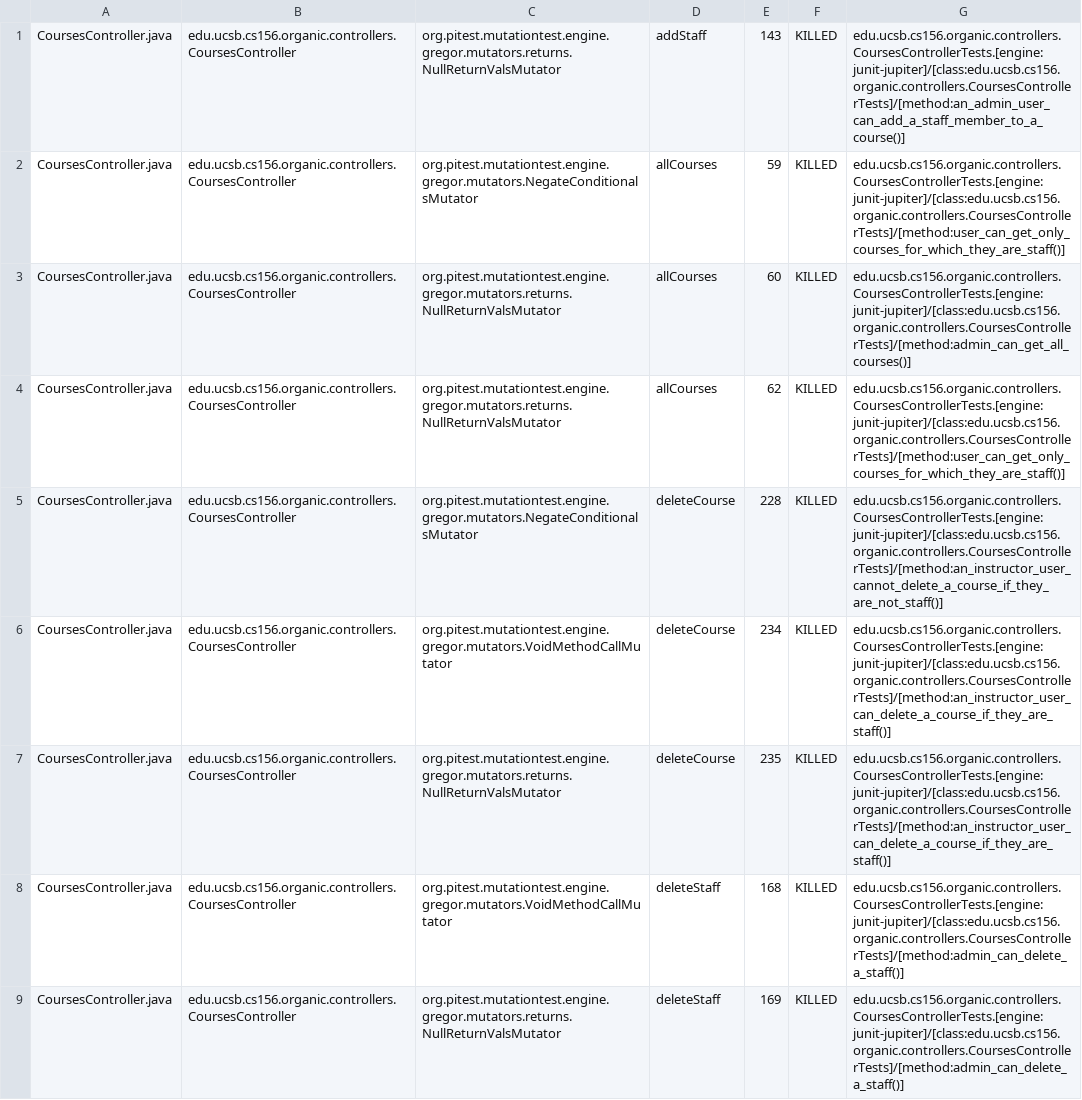
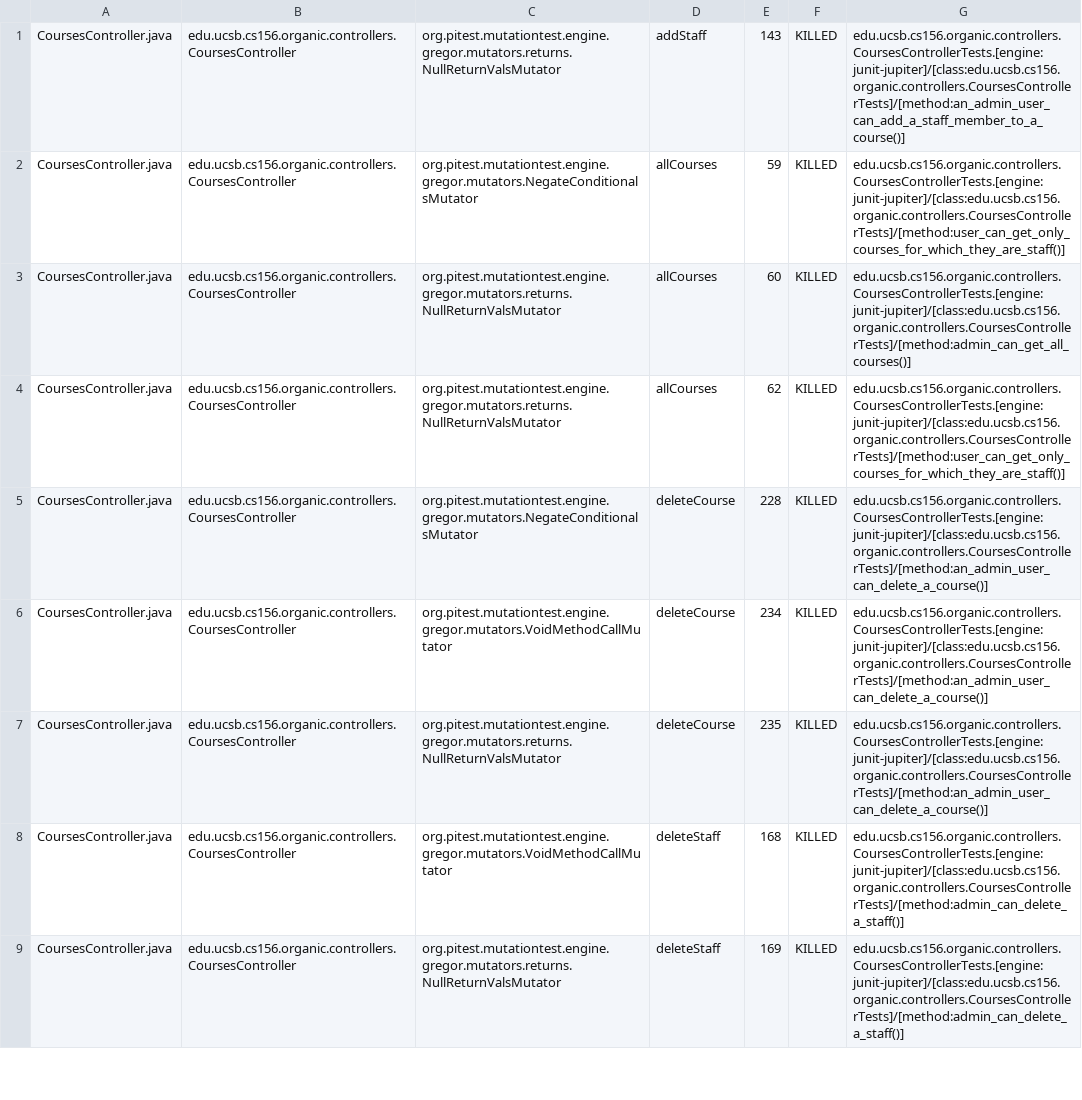
Before and after one commit to yuxiaolejs/proj-organic-s24-5pm-3, a CSV file: prs/1/pitest/mutations.csv, drawn as a sheet; only a part is shown; the diff covers the shown part only.

Commit message:
Deploying to gh-pages from @ yuxiaolejs/proj-organic-s24-5pm-3@a90e69fb4da96fdd4ecce9ffa588d4d1af2d39d5 🚀

```diff
--- a/prs/1/pitest/mutations.csv
+++ b/prs/1/pitest/mutations.csv
@@ -4,5 +4,5 @@ CoursesController.java,edu.ucsb.cs156.organic.controllers.CoursesController,org.
 CoursesController.java,edu.ucsb.cs156.organic.controllers.CoursesController,org.pitest.mutationtest.engine.gregor.mutators.returns.NullReturnValsMutator,allCourses,62,KILLED,edu.ucsb.cs156.organic.controllers.CoursesControllerTests.[engine:junit-jupiter]/[class:edu.ucsb.cs156.organic.controllers.CoursesControllerTests]/[method:user_can_get_only_courses_for_which_they_are_staff()]
-CoursesController.java,edu.ucsb.cs156.organic.controllers.CoursesController,org.pitest.mutationtest.engine.gregor.mutators.NegateConditionalsMutator,deleteCourse,228,KILLED,edu.ucsb.cs156.organic.controllers.CoursesControllerTests.[engine:junit-jupiter]/[class:edu.ucsb.cs156.organic.controllers.CoursesControllerTests]/[method:an_instructor_user_cannot_delete_a_course_if_they_are_not_staff()]
-CoursesController.java,edu.ucsb.cs156.organic.controllers.CoursesController,org.pitest.mutationtest.engine.gregor.mutators.VoidMethodCallMutator,deleteCourse,234,KILLED,edu.ucsb.cs156.organic.controllers.CoursesControllerTests.[engine:junit-jupiter]/[class:edu.ucsb.cs156.organic.controllers.CoursesControllerTests]/[method:an_instructor_user_can_delete_a_course_if_they_are_staff()]
-CoursesController.java,edu.ucsb.cs156.organic.controllers.CoursesController,org.pitest.mutationtest.engine.gregor.mutators.returns.NullReturnValsMutator,deleteCourse,235,KILLED,edu.ucsb.cs156.organic.controllers.CoursesControllerTests.[engine:junit-jupiter]/[class:edu.ucsb.cs156.organic.controllers.CoursesControllerTests]/[method:an_instructor_user_can_delete_a_course_if_they_are_staff()]
+CoursesController.java,edu.ucsb.cs156.organic.controllers.CoursesController,org.pitest.mutationtest.engine.gregor.mutators.NegateConditionalsMutator,deleteCourse,228,KILLED,edu.ucsb.cs156.organic.controllers.CoursesControllerTests.[engine:junit-jupiter]/[class:edu.ucsb.cs156.organic.controllers.CoursesControllerTests]/[method:an_admin_user_can_delete_a_course()]
+CoursesController.java,edu.ucsb.cs156.organic.controllers.CoursesController,org.pitest.mutationtest.engine.gregor.mutators.VoidMethodCallMutator,deleteCourse,234,KILLED,edu.ucsb.cs156.organic.controllers.CoursesControllerTests.[engine:junit-jupiter]/[class:edu.ucsb.cs156.organic.controllers.CoursesControllerTests]/[method:an_admin_user_can_delete_a_course()]
+CoursesController.java,edu.ucsb.cs156.organic.controllers.CoursesController,org.pitest.mutationtest.engine.gregor.mutators.returns.NullReturnValsMutator,deleteCourse,235,KILLED,edu.ucsb.cs156.organic.controllers.CoursesControllerTests.[engine:junit-jupiter]/[class:edu.ucsb.cs156.organic.controllers.CoursesControllerTests]/[method:an_admin_user_can_delete_a_course()]
 CoursesController.java,edu.ucsb.cs156.organic.controllers.CoursesController,org.pitest.mutationtest.engine.gregor.mutators.VoidMethodCallMutator,deleteStaff,168,KILLED,edu.ucsb.cs156.organic.controllers.CoursesControllerTests.[engine:junit-jupiter]/[class:edu.ucsb.cs156.organic.controllers.CoursesControllerTests]/[method:admin_can_delete_a_staff()]
```
Also changed, not shown: 20 edited cells elsewhere in this file, 17 other files.
